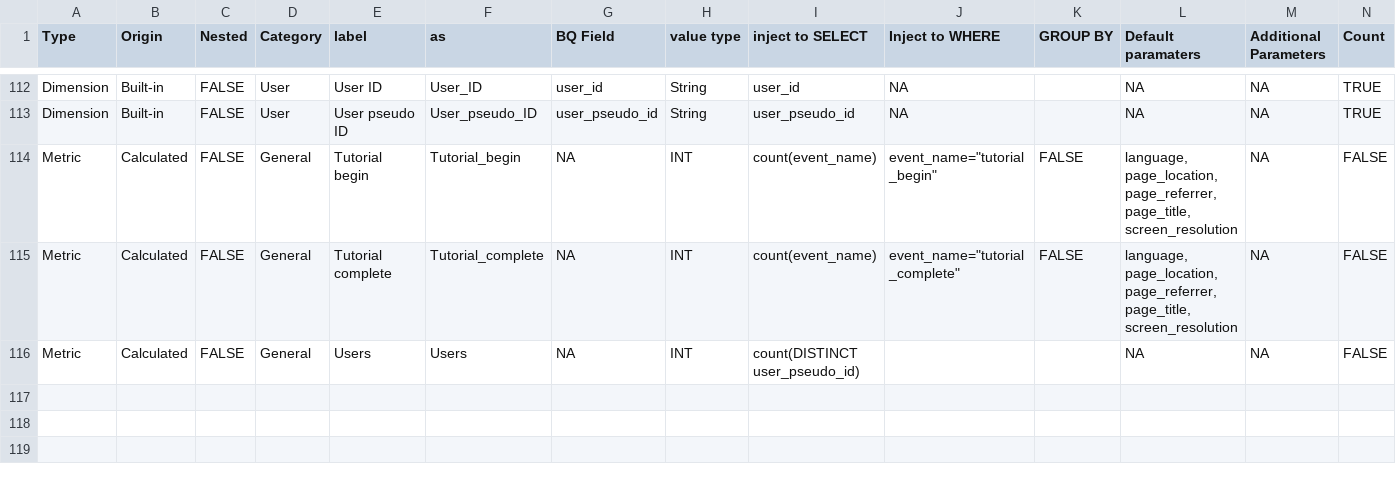
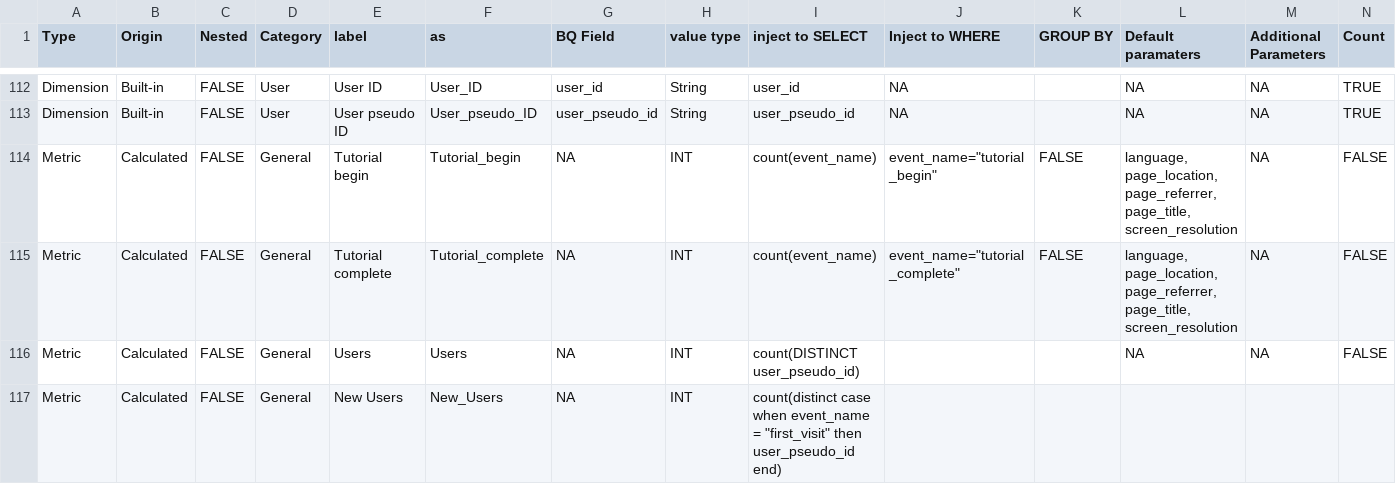
Before and after one commit to Trafikant/GA4BQ_P, a CSV file: GA4BQ_P.csv, drawn as a sheet; only a part is shown, gaps mark what is left out; rows hold the shown columns only; the diff names each change by its address in the sheet, - before the commit and + after, or states it on an @@ line.

Commit message:
Update GA4BQ_P.csv

```diff
--- a/GA4BQ_P.csv
+++ b/GA4BQ_P.csv
+row 117: Metric | Calculated | FALSE | General | New Users | New_Users | NA | INT | count(distinct case when event_name = "first_visit" then user_pseudo_id end)
```
